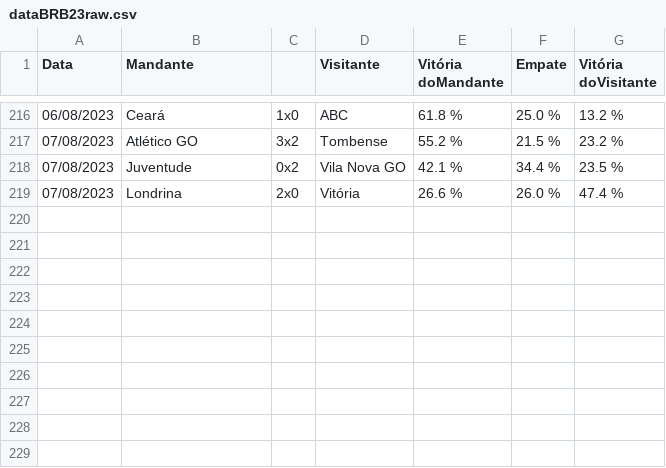
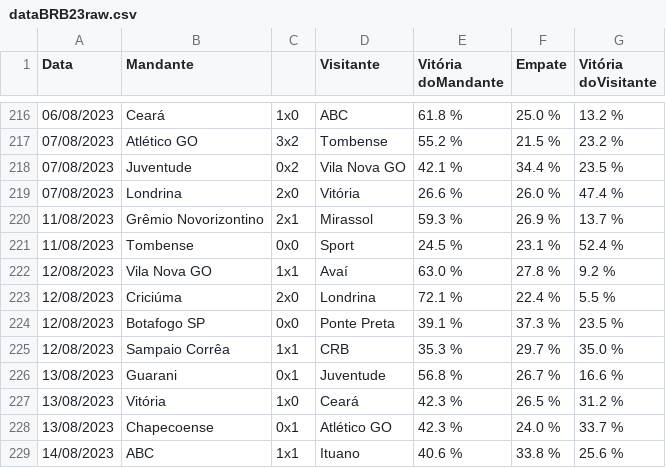
Before and after one commit to JotapeJorge/Back-End-Elo, a CSV file: dataBRB23raw.csv, drawn as a sheet; only a part is shown, gaps mark what is left out; the diff names each change by its address in the sheet, - before the commit and + after, or states it on an @@ line.

```diff
--- a/dataBRB23raw.csv
+++ b/dataBRB23raw.csv
+row 220: 11/08/2023 | Grêmio Novorizontino | 2x1 | Mirassol | 59.3 % | 26.9 % | 13.7 %
+row 221: 11/08/2023 | Tombense | 0x0 | Sport | 24.5 % | 23.1 % | 52.4 %
+row 222: 12/08/2023 | Vila Nova GO | 1x1 | Avaí | 63.0 % | 27.8 % | 9.2 %
+row 223: 12/08/2023 | Criciúma | 2x0 | Londrina | 72.1 % | 22.4 % | 5.5 %
+row 224: 12/08/2023 | Botafogo SP | 0x0 | Ponte Preta | 39.1 % | 37.3 % | 23.5 %
+row 225: 12/08/2023 | Sampaio Corrêa | 1x1 | CRB | 35.3 % | 29.7 % | 35.0 %
+row 226: 13/08/2023 | Guarani | 0x1 | Juventude | 56.8 % | 26.7 % | 16.6 %
+row 227: 13/08/2023 | Vitória | 1x0 | Ceará | 42.3 % | 26.5 % | 31.2 %
+row 228: 13/08/2023 | Chapecoense | 0x1 | Atlético GO | 42.3 % | 24.0 % | 33.7 %
+row 229: 14/08/2023 | ABC | 1x1 | Ituano | 40.6 % | 33.8 % | 25.6 %
```
Also changed, not shown: dataBRA.csv, dataBRA23.csv, 13 other files.
